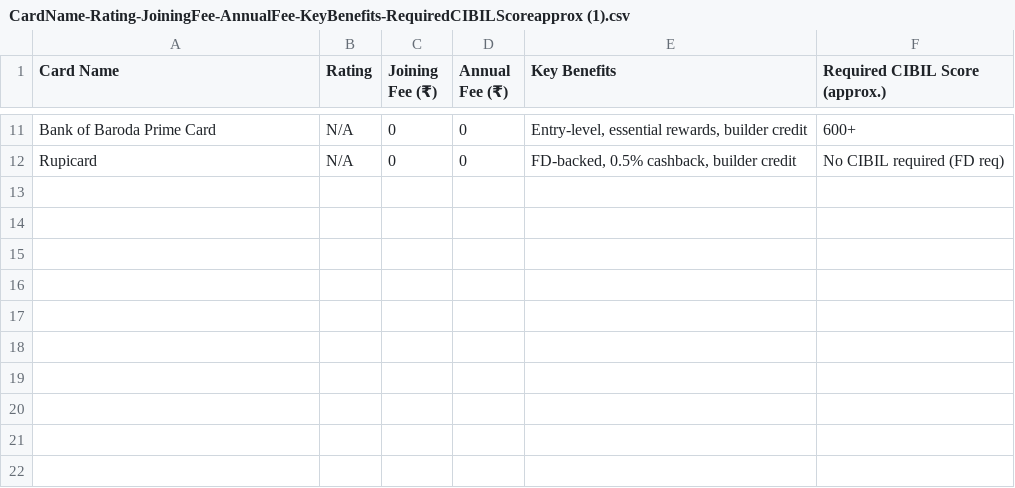
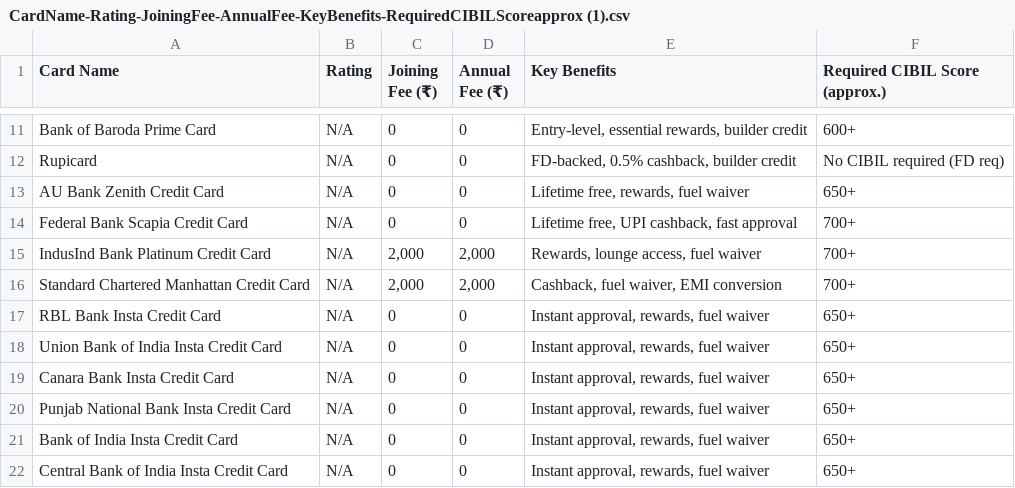
Before and after one commit to Tris05/Finwise, a CSV file: public/CardName-Rating-JoiningFee-AnnualFee-KeyBenefits-RequiredCIBILScoreapprox (1).csv, drawn as a sheet; only a part is shown, gaps mark what is left out.

```diff
--- a/public/CardName-Rating-JoiningFee-AnnualFee-KeyBenefits-RequiredCIBILScoreapprox (1).csv
+++ b/public/CardName-Rating-JoiningFee-AnnualFee-KeyBenefits-RequiredCIBILScoreapprox (1).csv
@@ -12 +12,11 @@
 "Rupicard","N/A","0","0","FD-backed, 0.5% cashback, builder credit","No CIBIL required (FD req)"
+"AU Bank Zenith Credit Card","N/A","0","0","Lifetime free, rewards, fuel waiver","650+"
+"Federal Bank Scapia Credit Card","N/A","0","0","Lifetime free, UPI cashback, fast approval","700+"
+"IndusInd Bank Platinum Credit Card","N/A","2,000","2,000","Rewards, lounge access, fuel waiver","700+"
+"Standard Chartered Manhattan Credit Card","N/A","2,000","2,000","Cashback, fuel waiver, EMI conversion","700+"
+"RBL Bank Insta Credit Card","N/A","0","0","Instant approval, rewards, fuel waiver","650+"
+"Union Bank of India Insta Credit Card","N/A","0","0","Instant approval, rewards, fuel waiver","650+"
+"Canara Bank Insta Credit Card","N/A","0","0","Instant approval, rewards, fuel waiver","650+"
+"Punjab National Bank Insta Credit Card","N/A","0","0","Instant approval, rewards, fuel waiver","650+"
+"Bank of India Insta Credit Card","N/A","0","0","Instant approval, rewards, fuel waiver","650+"
+"Central Bank of India Insta Credit Card","N/A","0","0","Instant approval, rewards, fuel waiver","650+"
```
Also changed, not shown: public/CardName-Rating-JoiningFee-AnnualFee-KeyBenefits-RequiredCIBILScoreapprox.csv, 11 other files.
